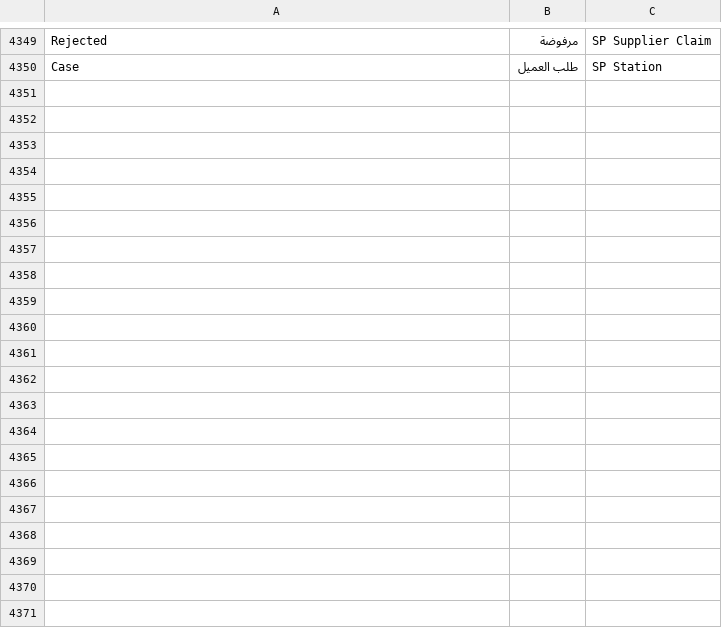
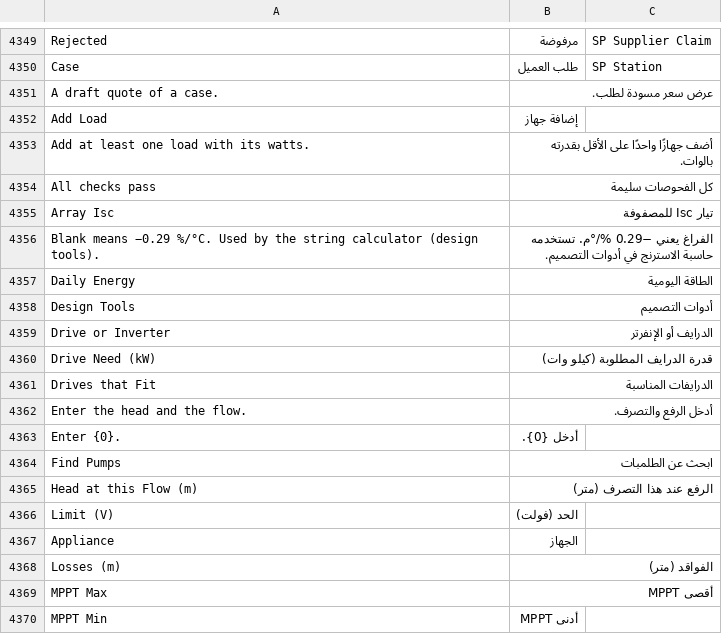
Before and after one commit to MostafaELShehabey/Smart-Power, a CSV file: smart_power/translations/ar.csv, drawn as a sheet; only a part is shown, gaps mark what is left out; the diff covers the shown part only; the diff names each change by its address in the sheet, - before the commit and + after, or states it on an @@ line.

```diff
--- a/smart_power/translations/ar.csv
+++ b/smart_power/translations/ar.csv
+row 4351: A draft quote of a case. | عرض سعر مسودة لطلب.
+row 4352: Add Load | إضافة جهاز
+row 4353: Add at least one load with its watts. | أضف جهازًا واحدًا على الأقل بقدرته بالوات.
+row 4354: All checks pass | كل الفحوصات سليمة
+row 4355: Array Isc | تيار Isc للمصفوفة
+row 4356: Blank means −0.29 %/°C. Used by the string calculator (design tools). | الفراغ يعني −0.29 %/°م. تستخدمه حاسبة الاسترنج في أدوات التصميم.
+row 4357: Daily Energy | الطاقة اليومية
+row 4358: Design Tools | أدوات التصميم
+row 4359: Drive or Inverter | الدرايف أو الإنفرتر
+row 4360: Drive Need (kW) | قدرة الدرايف المطلوبة (كيلو وات)
+row 4361: Drives that Fit | الدرايفات المناسبة
+row 4362: Enter the head and the flow. | أدخل الرفع والتصرف.
+row 4363: Enter {0}. | أدخل {0}.
+row 4364: Find Pumps | ابحث عن الطلمبات
+row 4365: Head at this Flow (m) | الرفع عند هذا التصرف (متر)
+row 4366: Limit (V) | الحد (فولت)
+row 4367: Appliance | الجهاز
+row 4368: Losses (m) | الفواقد (متر)
+row 4369: MPPT Max | أقصى MPPT
+row 4370: MPPT Min | أدنى MPPT
```
Also changed, not shown: 42 added rows elsewhere in this file, 14 other files.
